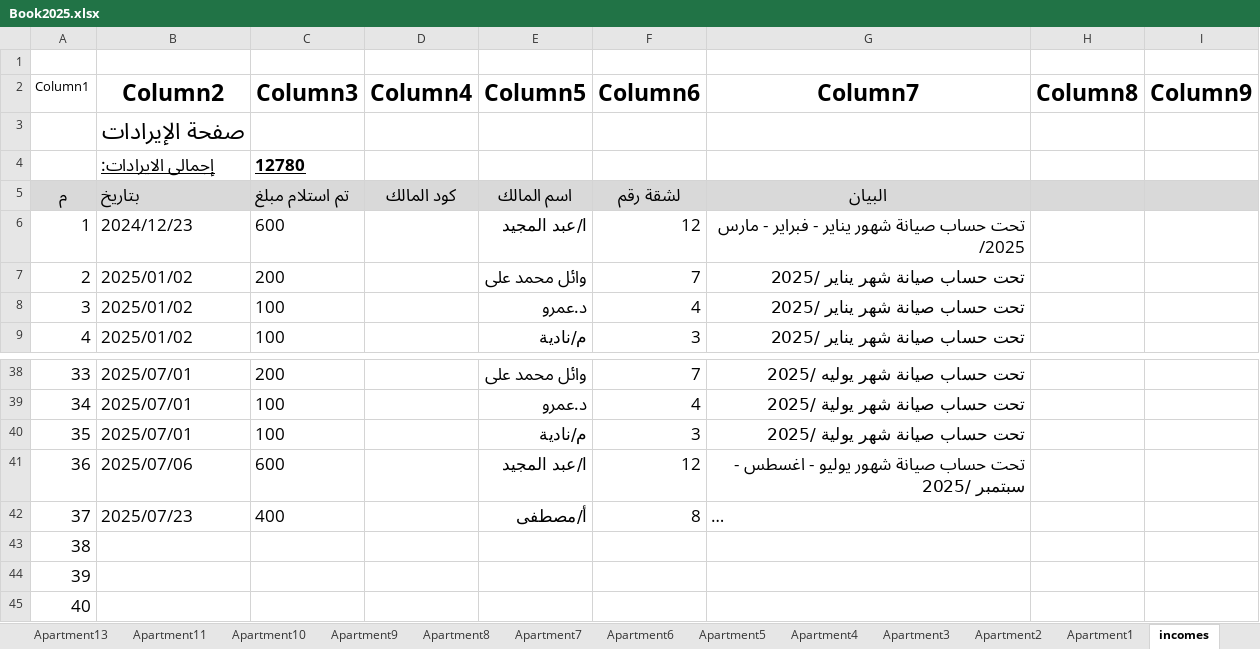
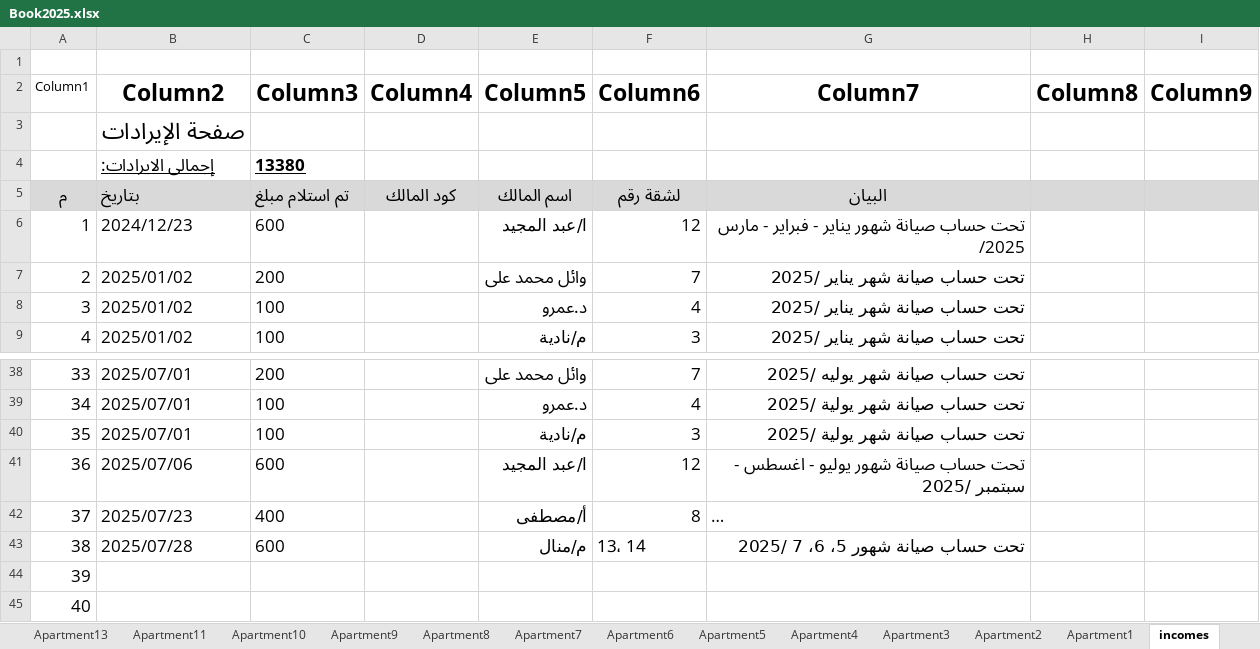
Before and after one commit to wmaa64/syana2024, an Excel workbook: Book2025.xlsx, sheet incomes, drawn as a sheet; only a part is shown, gaps mark what is left out; long unchanged cells end in …; values as stored, in another font and other column widths than the file's, no borders; table styles not drawn; the diff names each change by its address in the sheet, - before the commit and + after, or states it on an @@ line.

```diff
--- a/Book2025.xlsx (sheet incomes)
+++ b/Book2025.xlsx (sheet incomes)
-C4 (Column3): 12780
+C4 (Column3): 13380
-B43 (Column2): (empty)
+B43 (Column2): 2025/07/28
-C43 (Column3): (empty)
+C43 (Column3): 600
-E43 (Column5): (empty)
+E43 (Column5): م/منال
-F43 (Column6): (empty)
+F43 (Column6): 13، 14
-G43 (Column7): (empty)
+G43 (Column7): تحت حساب صيانة شهور 5، 6، 7 /2025
```
Also changed, not shown: sheet Apartment14, sheet Apartment13, sheet Monthly_payments, sheet payments, sheet balance, charts or pictures.
